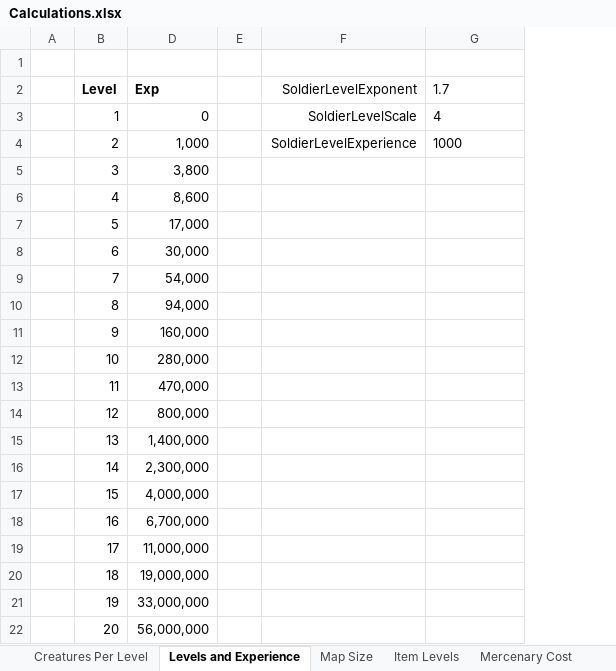
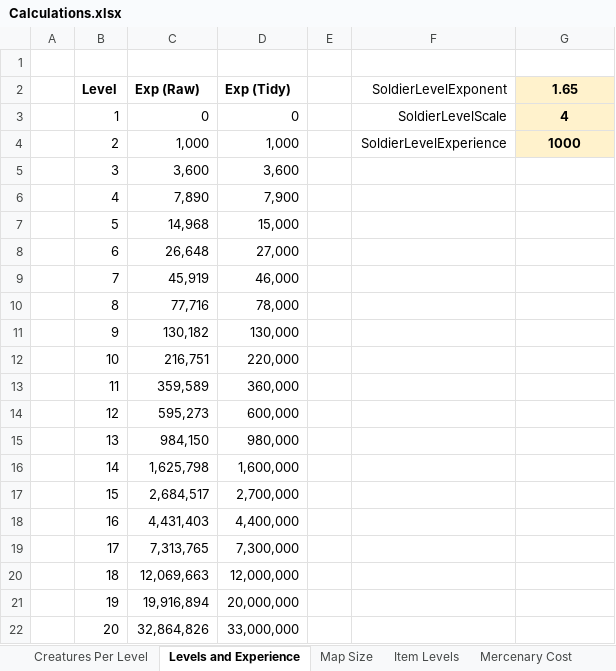
Before and after one commit to ColinFrayn/SpaceMercs, an Excel workbook: Calculations.xlsx, sheet Levels and Experience, drawn as a sheet; values as stored, in another font and other column widths than the file's, no borders; removed rows and columns are numbered as before the commit, all else as after; the diff names each change by its address in the sheet, - before the commit and + after, or states it on an @@ line.

Commit message:
More complex artifact missions; Lower level xp; Adding new armour types

```diff
--- a/Calculations.xlsx (sheet Levels and Experience)
+++ b/Calculations.xlsx (sheet Levels and Experience)
-column D (Exp), rows 3-22: 0 | 1,000 | 3,800 | 8,600 | 17,000 | 30,000 | 54,000 | 94,000 | 160,000 | 280,000 | 470,000 | 800,000 | 1,400,000 | 2,300,000 | 4,000,000 | 6,700,000 | 11,000,000 | 19,000,000 | 33,000,000 | 56,000,000
@@ column C (Exp (Raw)) unhidden, rows 3-22: 0 | 1,000 | 3,600 | 7,890 | 14,968 | 26,648 | 45,919 | 77,716 | 130,182 | 216,751 | 359,589 | 595,273 | 984,150 | 1,625,798 | 2,684,517 | 4,431,403 | 7,313,765 | 12,069,663 | 19,916,894 | 32,864,826 @@
+column D (Exp (Tidy)), rows 3-22: 0 | 1,000 | 3,600 | 7,900 | 15,000 | 27,000 | 46,000 | 78,000 | 130,000 | 220,000 | 360,000 | 600,000 | 980,000 | 1,600,000 | 2,700,000 | 4,400,000 | 7,300,000 | 12,000,000 | 20,000,000 | 33,000,000
-G2: 1.7
+G2: 1.65
@@ G2:G4 fill: none → #FFF2CC, bold: off → on, alignment: left → center @@
```
Also changed, not shown: hidden cells, charts or pictures, 8 other files.
